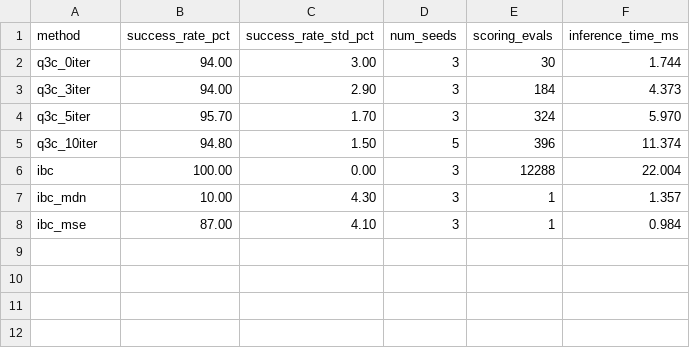
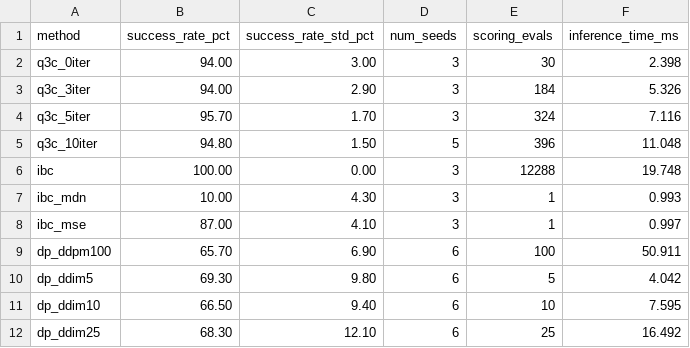
Before and after one commit to HugoAlbertBonet/Q3CIBC, a CSV file: results/hyperparam_search/combinedv2_cpascounter_training/pushing_pixels/single_target_pixels.csv, drawn as a sheet.

Commit message:
pushing pixels dp c (more training steps and v-prediction)

```diff
--- a/results/hyperparam_search/combinedv2_cpascounter_training/pushing_pixels/single_target_pixels.csv
+++ b/results/hyperparam_search/combinedv2_cpascounter_training/pushing_pixels/single_target_pixels.csv
@@ -1,8 +1,12 @@
 method,success_rate_pct,success_rate_std_pct,num_seeds,scoring_evals,inference_time_ms
-q3c_0iter,94.00,3.00,3,30,1.744
-q3c_3iter,94.00,2.90,3,184,4.373
-q3c_5iter,95.70,1.70,3,324,5.970
-q3c_10iter,94.80,1.50,5,396,11.374
-ibc,100.00,0.00,3,12288,22.004
-ibc_mdn,10.00,4.30,3,1,1.357
-ibc_mse,87.00,4.10,3,1,0.984
+q3c_0iter,94.00,3.00,3,30,2.398
+q3c_3iter,94.00,2.90,3,184,5.326
+q3c_5iter,95.70,1.70,3,324,7.116
+q3c_10iter,94.80,1.50,5,396,11.048
+ibc,100.00,0.00,3,12288,19.748
+ibc_mdn,10.00,4.30,3,1,0.993
+ibc_mse,87.00,4.10,3,1,0.997
+dp_ddpm100,65.70,6.90,6,100,50.911
+dp_ddim5,69.30,9.80,6,5,4.042
+dp_ddim10,66.50,9.40,6,10,7.595
+dp_ddim25,68.30,12.10,6,25,16.492
```
Also changed, not shown: 3 other files.
